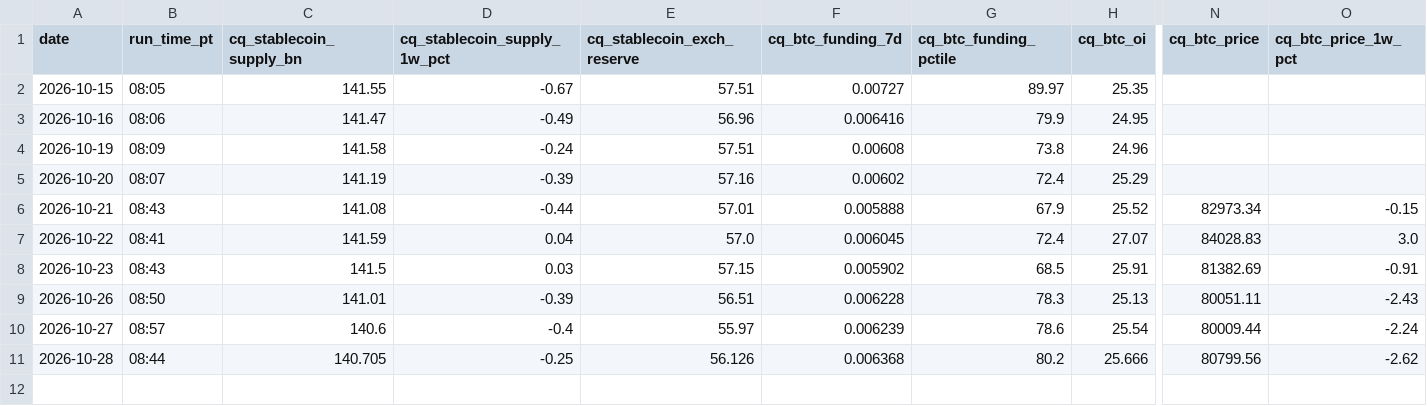
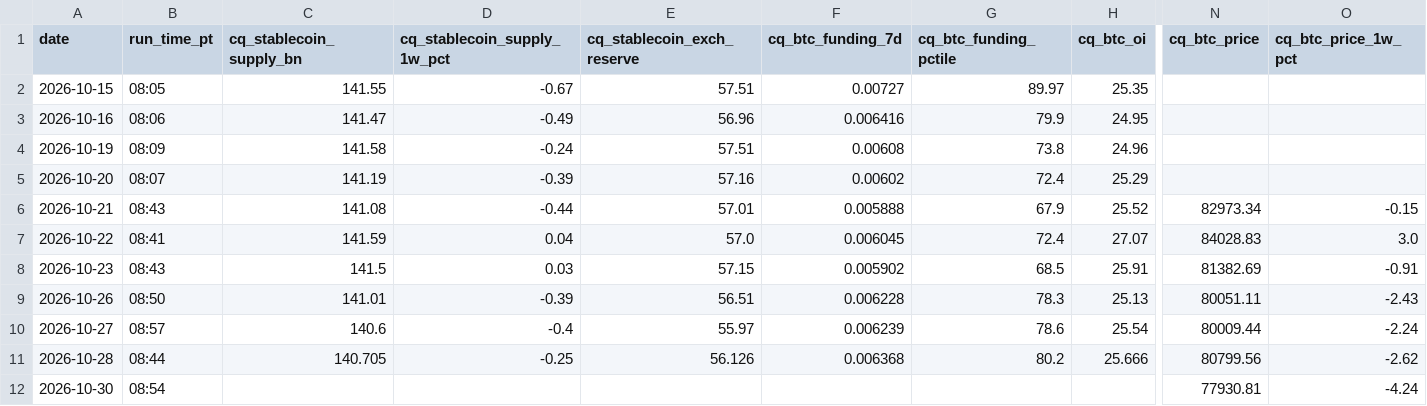
Before and after one commit to jemondragon/newsdata-mcp-server, a CSV file: fuse/history/crypto_timeseries.csv, drawn as a sheet; only a part is shown, gaps mark what is left out; rows hold the shown columns only; the diff names each change by its address in the sheet, - before the commit and + after, or states it on an @@ line.

```diff
--- a/fuse/history/crypto_timeseries.csv
+++ b/fuse/history/crypto_timeseries.csv
+row 12: 2026-10-30 | 08:54 |  |  |  |  |  |  | 77930.81 | -4.24
```
Also changed, not shown: fuse/history/flag_events.csv, fuse/history/fuse_timeseries.csv, 1 other file.
